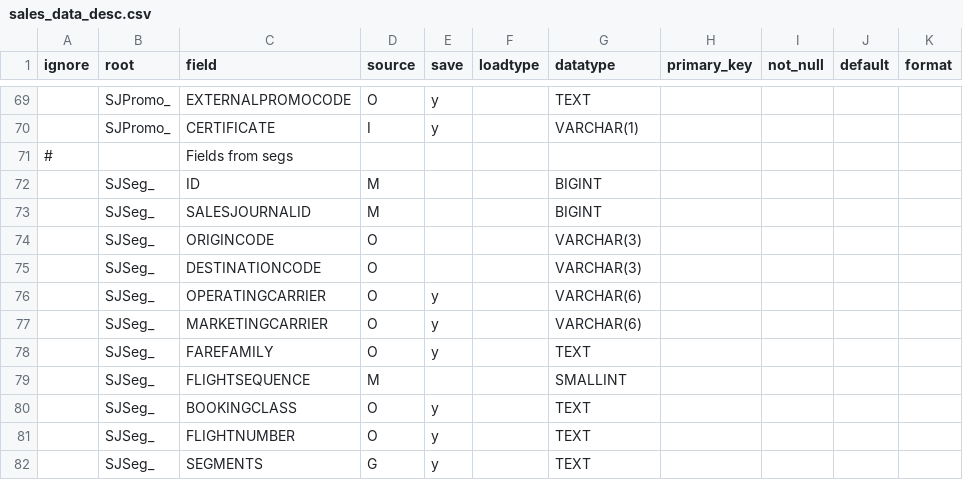
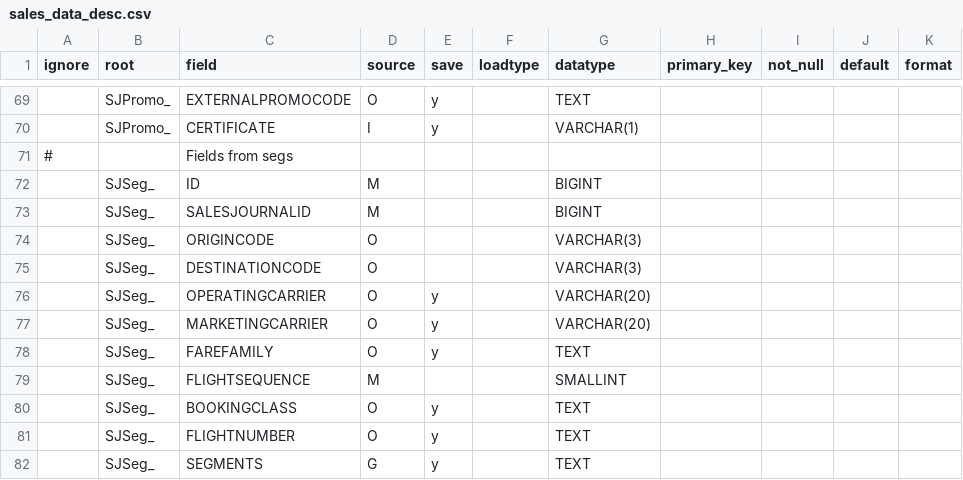
Before and after one commit to ib-da-ncirl/sales_journal, a CSV file: cfg/sales_data_desc.csv, drawn as a sheet; only a part is shown, gaps mark what is left out; the diff names each change by its address in the sheet, - before the commit and + after, or states it on an @@ line.

```diff
--- a/cfg/sales_data_desc.csv
+++ b/cfg/sales_data_desc.csv
-G76:G77 (datatype): VARCHAR(6)
+G76:G77 (datatype): VARCHAR(20)
```
Also changed, not shown: 14 other files.
